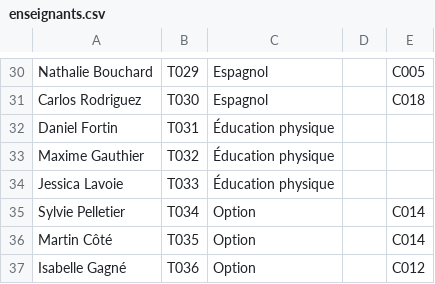
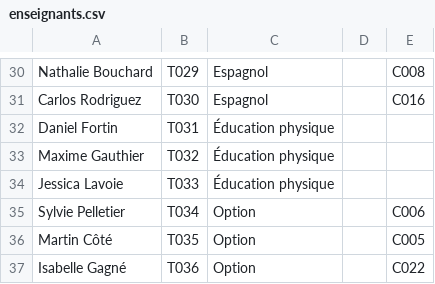
Before and after one commit to e-lacroix/creation-horaires-et-classes, a CSV file: data/enseignants/enseignants.csv, drawn as a sheet; only a part is shown, gaps mark what is left out; the diff covers the shown part only; the diff names each change by its address in the sheet, - before the commit and + after, or states it on an @@ line.

```diff
--- a/data/enseignants/enseignants.csv
+++ b/data/enseignants/enseignants.csv
-E30: C005
+E30: C008
-E31: C018
+E31: C016
-E35: C014
+E35: C006
-E36: C014
+E36: C005
-E37: C012
+E37: C022
```
Also changed, not shown: 34 edited cells elsewhere in this file, data/classes/classes.csv, data/eleves/eleves.csv, 6 other files.
